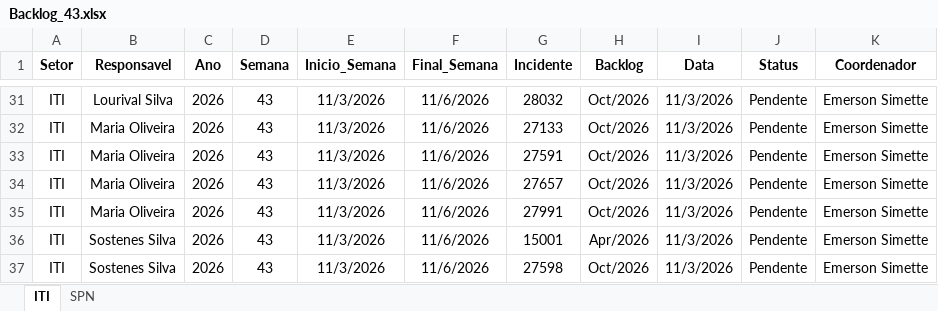
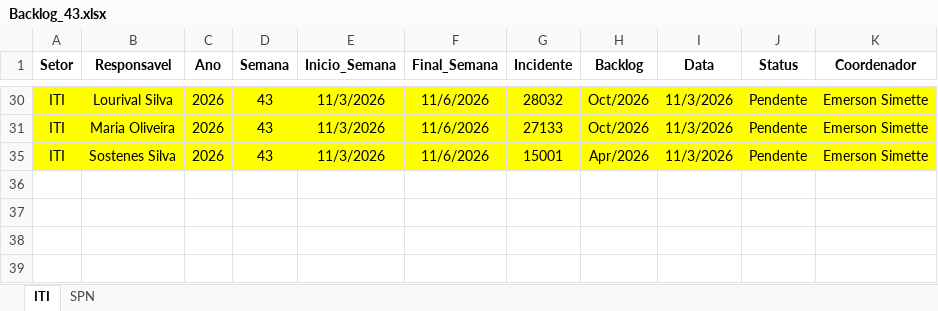
Before and after one commit to GeekFrancisco/Franciscodatais, an Excel workbook: data/base/Backlog_43.xlsx, sheet ITI, drawn as a sheet; only a part is shown, gaps mark what is left out; values as stored, in another font and other column widths than the file's, no borders; removed rows and columns are numbered as before the commit, all else as after; the diff covers the shown part only; the diff names each change by its address in the sheet, - before the commit and + after, or states it on an @@ line.

```diff
--- a/data/base/Backlog_43.xlsx (sheet ITI)
+++ b/data/base/Backlog_43.xlsx (sheet ITI)
-A30:K31 fill: none
+A30:K31 fill: #FFFF00
-row 33: ITI | Maria Oliveira | 2026 | 43 | 11/3/2026 | 11/6/2026 | 27591 | Oct/2026 | 11/3/2026 | Pendente | Emerson Simette
-row 34: ITI | Maria Oliveira | 2026 | 43 | 11/3/2026 | 11/6/2026 | 27657 | Oct/2026 | 11/3/2026 | Pendente | Emerson Simette
-row 35: ITI | Maria Oliveira | 2026 | 43 | 11/3/2026 | 11/6/2026 | 27991 | Oct/2026 | 11/3/2026 | Pendente | Emerson Simette
-A35:K35 fill: none
+A35:K35 fill: #FFFF00
-row 37: ITI | Sostenes Silva | 2026 | 43 | 11/3/2026 | 11/6/2026 | 27598 | Oct/2026 | 11/3/2026 | Pendente | Emerson Simette
```
Also changed, not shown: 21 removed rows and cell formats elsewhere in this sheet, sheet SPN, hidden cells, data/base/consolidado.xlsx, 1 other file.
